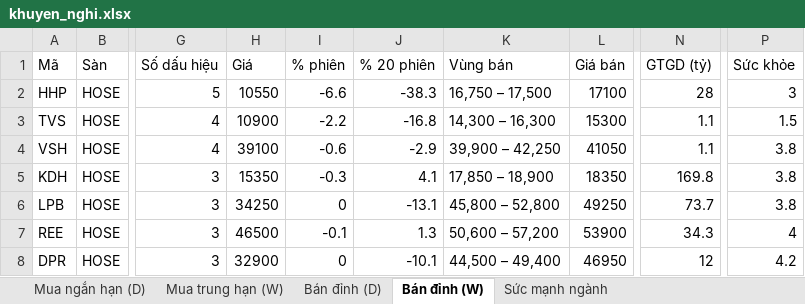
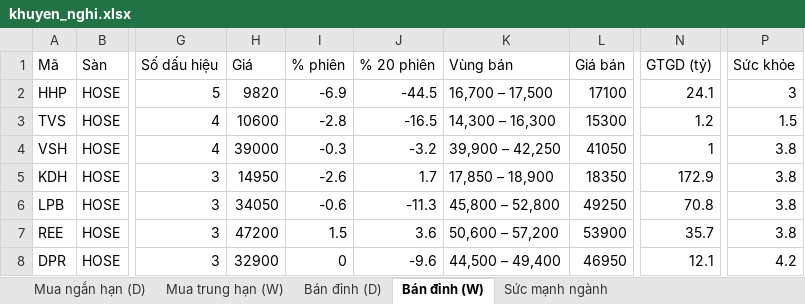
Before and after one commit to AIVIETNAM-AIO-Hoanganhpv/stockpredict, an Excel workbook: co_phieu/bao_cao/khuyen_nghi.xlsx, sheet Bán đỉnh (W), drawn as a sheet; only a part is shown, gaps mark what is left out; values as stored, in another font and other column widths than the file's, no borders; the diff covers the shown part only; the diff names each change by its address in the sheet, - before the commit and + after, or states it on an @@ line.

```diff
--- a/co_phieu/bao_cao/khuyen_nghi.xlsx (sheet Bán đỉnh (W))
+++ b/co_phieu/bao_cao/khuyen_nghi.xlsx (sheet Bán đỉnh (W))
-H2 (Giá): 10550
+H2 (Giá): 9820
-I2 (% phiên): -6.6
+I2 (% phiên): -6.9
-J2 (% 20 phiên): -38.3
+J2 (% 20 phiên): -44.5
-K2 (Vùng bán): 16,750 – 17,500
+K2 (Vùng bán): 16,700 – 17,500
-N2 (GTGD (tỷ)): 28
+N2 (GTGD (tỷ)): 24.1
-H3 (Giá): 10900
+H3 (Giá): 10600
-I3 (% phiên): -2.2
+I3 (% phiên): -2.8
-J3 (% 20 phiên): -16.8
+J3 (% 20 phiên): -16.5
-N3 (GTGD (tỷ)): 1.1
+N3 (GTGD (tỷ)): 1.2
-H4 (Giá): 39100
+H4 (Giá): 39000
-I4 (% phiên): -0.6
+I4 (% phiên): -0.3
-J4 (% 20 phiên): -2.9
+J4 (% 20 phiên): -3.2
-N4 (GTGD (tỷ)): 1.1
+N4 (GTGD (tỷ)): 1
-H5 (Giá): 15350
+H5 (Giá): 14950
-I5 (% phiên): -0.3
+I5 (% phiên): -2.6
-J5 (% 20 phiên): 4.1
+J5 (% 20 phiên): 1.7
-N5 (GTGD (tỷ)): 169.8
+N5 (GTGD (tỷ)): 172.9
-H6 (Giá): 34250
+H6 (Giá): 34050
-I6 (% phiên): 0
+I6 (% phiên): -0.6
-J6 (% 20 phiên): -13.1
+J6 (% 20 phiên): -11.3
-N6 (GTGD (tỷ)): 73.7
+N6 (GTGD (tỷ)): 70.8
-H7 (Giá): 46500
+H7 (Giá): 47200
-I7 (% phiên): -0.1
+I7 (% phiên): 1.5
-J7 (% 20 phiên): 1.3
+J7 (% 20 phiên): 3.6
-N7 (GTGD (tỷ)): 34.3
+N7 (GTGD (tỷ)): 35.7
-P7 (Sức khỏe): 4
+P7 (Sức khỏe): 3.8
-J8 (% 20 phiên): -10.1
+J8 (% 20 phiên): -9.6
-N8 (GTGD (tỷ)): 12
+N8 (GTGD (tỷ)): 12.1
```
Also changed, not shown: 18 added rows, 21 removed rows and 259 edited cells elsewhere in this sheet, sheet Mua ngắn hạn (D), sheet Mua trung hạn (W), sheet Bán đỉnh (D), sheet Sức mạnh ngành, co_phieu/bao_cao/tom_tat.xlsx, 16 other files.
